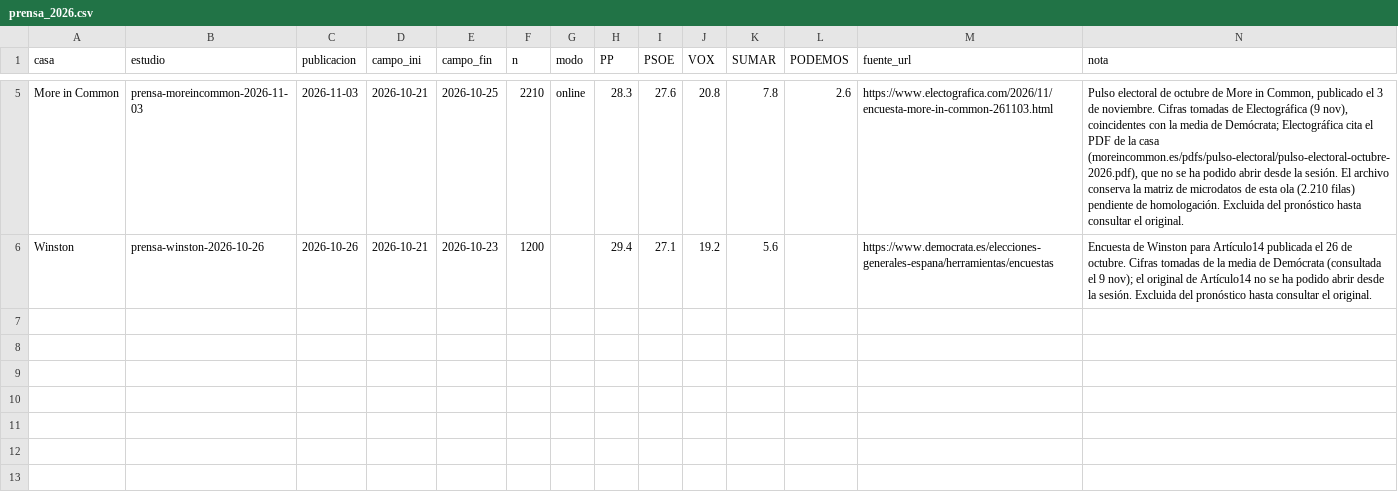
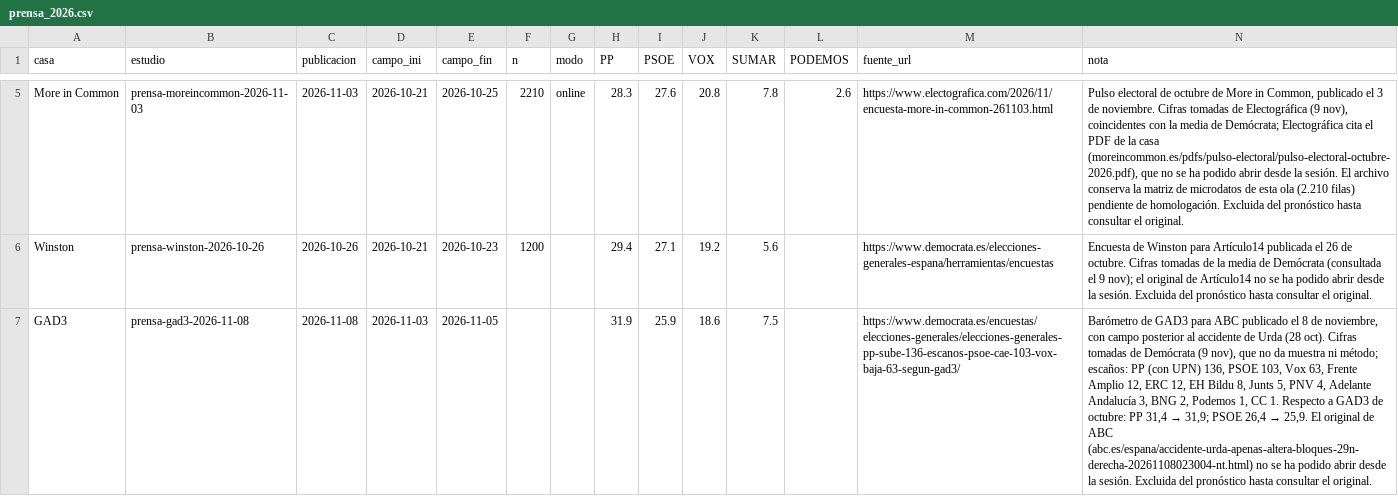
Before and after one commit to bhermoso/observatorio-electoral, a CSV file: modelo/externos/prensa_2026.csv, drawn as a sheet; only a part is shown, gaps mark what is left out; rows hold the shown columns only; the diff names each change by its address in the sheet, - before the commit and + after, or states it on an @@ line.

```diff
--- a/modelo/externos/prensa_2026.csv
+++ b/modelo/externos/prensa_2026.csv
+row 7: GAD3 | prensa-gad3-2026-11-08 | 2026-11-08 | 2026-11-03 | 2026-11-05 |  |  | 31.9 | 25.9 | 18.6 | 7.5 |  | https://www.democrata.es/encuestas/elecciones-generales/elecciones-generales-pp-sube-136-escanos-psoe-cae-103-vox-baja-63-segun-gad3/ | Barómetro de GAD3 para ABC publicado el 8 de noviembre, con campo posterior al accidente de Urda (28 oct). Cifras tomadas de Demócrata (9 nov), que no da muestra ni método; escaños: PP (con UPN) 136, PSOE 103, Vox 63, Frente Amplio 12, ERC 12, EH Bildu 8, Junts 5, PNV 4, Adelante Andalucía 3, BNG 2, Podemos 1, CC 1. Respecto a GAD3 de octubre: PP 31,4 → 31,9; PSOE 26,4 → 25,9. El original de ABC (abc.es/espana/accidente-urda-apenas-altera-bloques-29n-derecha-20261108023004-nt.html) no se ha podido abrir desde la sesión. Excluida del pronóstico hasta consultar el original.
```
